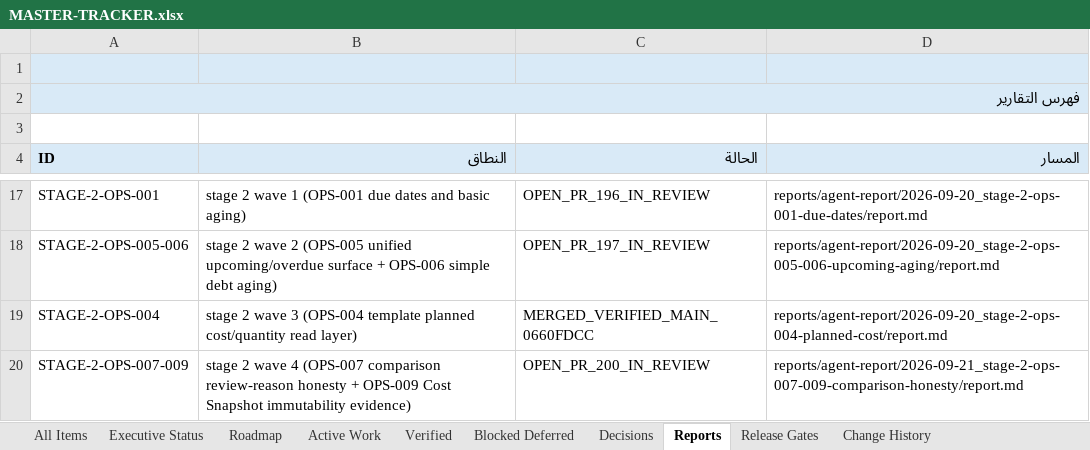
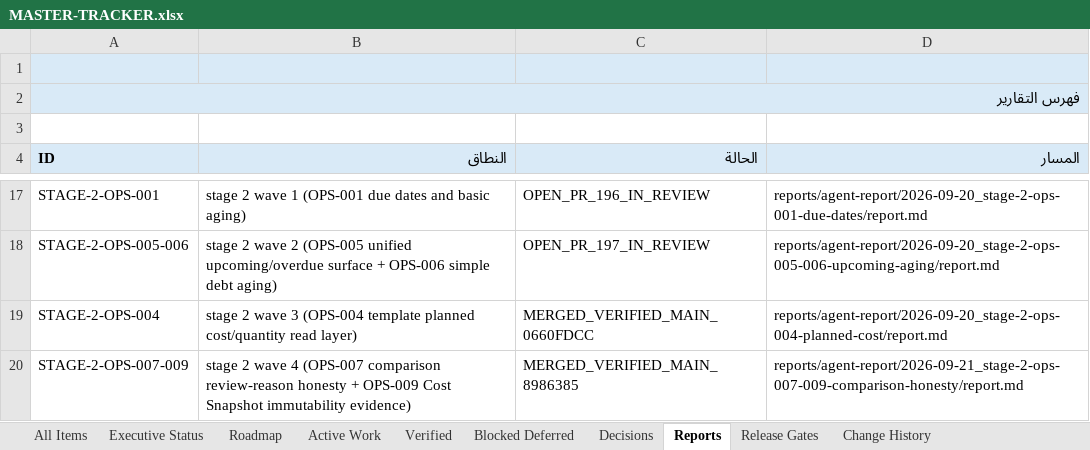
Before and after one commit to Qays7753/Micro, an Excel workbook: docs/operations/control/generated/MASTER-TRACKER.xlsx, sheet Reports, drawn as a sheet; only a part is shown, gaps mark what is left out; values as stored, in another font and other column widths than the file's, no borders; the diff names each change by its address in the sheet, - before the commit and + after, or states it on an @@ line.

Commit message:
docs(operations): close Wave 4 verified on main + claim WS-168 for Wave 5 (OPS-008)
OPS-007/OPS-009 and WS-167 -> VERIFIED: PR #200 merged at 8986385 (merge
commit), CI green on that exact main SHA (checks + Cloudflare Pages),
evidence reachable from main. OPS-008 -> IN_PROGRESS inside new claim
WS-168 (branch stage-2/completion-remaining, base 8986385). Single
closure+claim commit avoids the transient active-overlap error.
Views/Excel/meta regenerated and validated.

```diff
--- a/docs/operations/control/generated/MASTER-TRACKER.xlsx (sheet Reports)
+++ b/docs/operations/control/generated/MASTER-TRACKER.xlsx (sheet Reports)
-C20 (الحالة): OPEN_PR_200_IN_REVIEW
+C20 (الحالة): MERGED_VERIFIED_MAIN_8986385
```
Also changed, not shown: sheet Active Work, sheet Verified, sheet All Items, sheet Change History, sheet Executive Status, 12 other files.
